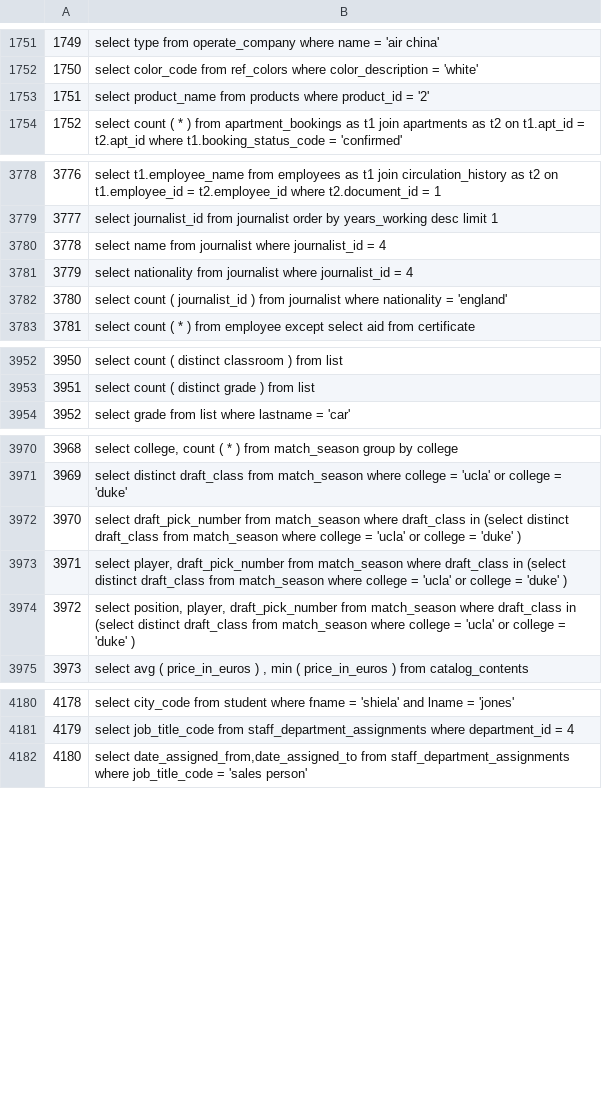
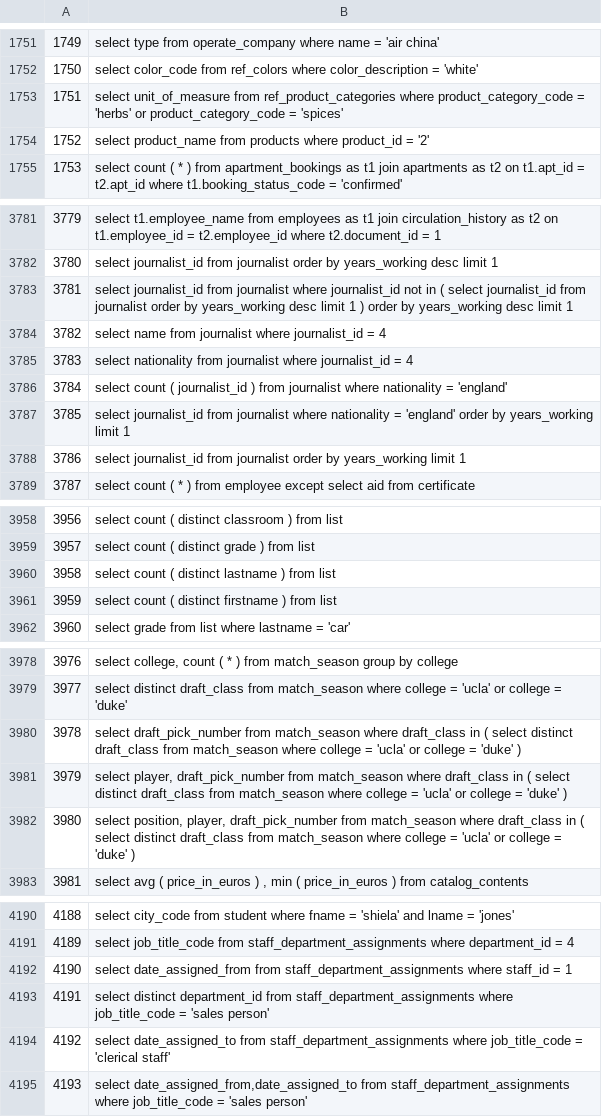
Before and after one commit to teogoulas/ml-query-optimization, a CSV file: data/training/raw_input_data.csv, drawn as a sheet; only a part is shown, gaps mark what is left out; addresses are those after the commit; the diff covers the shown part only; the diff names each change by its address in the sheet, - before the commit and + after, or states it on an @@ line.

```diff
--- a/data/training/raw_input_data.csv
+++ b/data/training/raw_input_data.csv
+row 1753: 1751 | select unit_of_measure from ref_product_categories where product_category_code = 'herbs' or product_category_code = 'spices'
@@ column A renumbered from row 1754 down @@
+row 3783: 3781 | select journalist_id from journalist where journalist_id not in ( select journalist_id from journalist order by years_working desc limit 1 ) order by years_working desc limit 1
+row 3787: 3785 | select journalist_id from journalist where nationality = 'england' order by years_working limit 1
+row 3788: 3786 | select journalist_id from journalist order by years_working limit 1
+row 3960: 3958 | select count ( distinct lastname ) from list
+row 3961: 3959 | select count ( distinct firstname ) from list
-B3980: …draft_class in (select distinct draft_class…
+B3980: …draft_class in ( select distinct draft_class…
-B3981: …draft_class in (select distinct draft_class…
+B3981: …draft_class in ( select distinct draft_class…
-B3982: …draft_class in (select distinct draft_class…
+B3982: …draft_class in ( select distinct draft_class…
+row 4192: 4190 | select date_assigned_from from staff_department_assignments where staff_id = 1
+row 4193: 4191 | select distinct department_id from staff_department_assignments where job_title_code = 'sales person'
+row 4194: 4192 | select date_assigned_to from staff_department_assignments where job_title_code = 'clerical staff'
```
Also changed, not shown: 7 added rows and 3 edited cells elsewhere in this file, data/testing/output_data.csv, data/testing/raw_input_data.csv, 8 other files.
